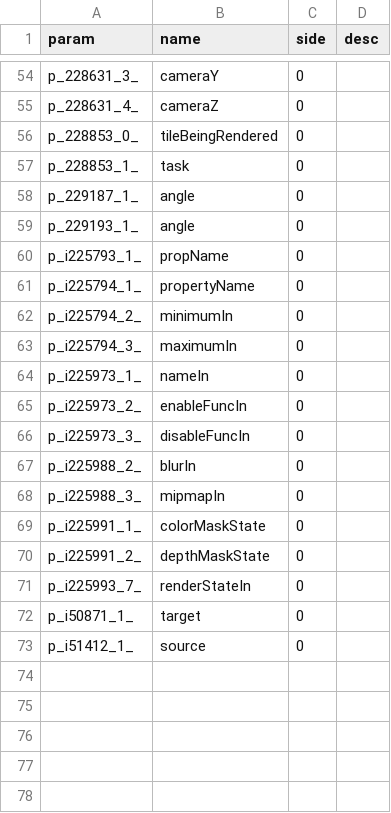
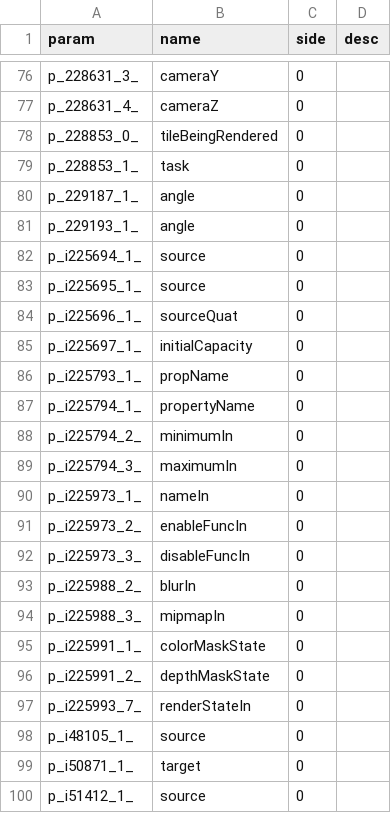
Before and after one commit to thiakil/MC-Names-1.15, a CSV file: params.csv, drawn as a sheet; only a part is shown, gaps mark what is left out; the diff covers the shown part only.

```diff
--- a/params.csv
+++ b/params.csv
@@ -59,2 +81,6 @@ p_229187_1_,angle,0,
 p_229193_1_,angle,0,
+p_i225694_1_,source,0,
+p_i225695_1_,source,0,
+p_i225696_1_,sourceQuat,0,
+p_i225697_1_,initialCapacity,0,
 p_i225793_1_,propName,0,
@@ -71,2 +97,3 @@ p_i225991_2_,depthMaskState,0,
 p_i225993_7_,renderStateIn,0,
+p_i48105_1_,source,0,
 p_i50871_1_,target,0,
```
Also changed, not shown: 22 added rows elsewhere in this file, fields.csv, methods.csv.
